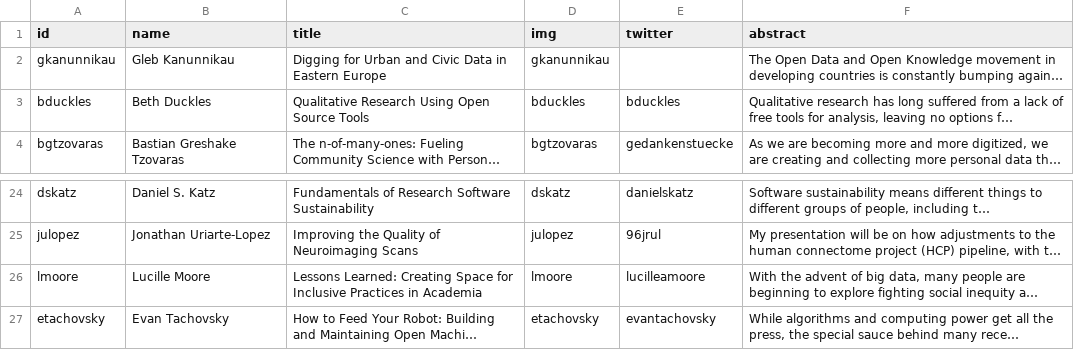
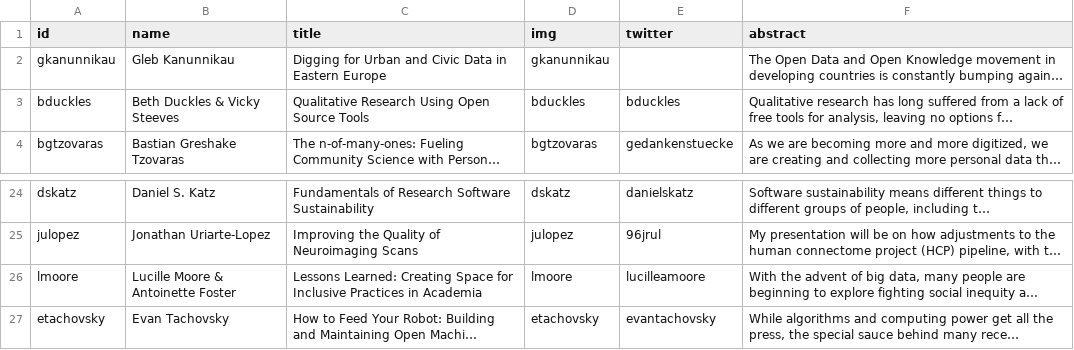
Before and after one commit to csvconf/csvconf.com, a CSV file: _data/2019_speakers.csv, drawn as a sheet; only a part is shown, gaps mark what is left out; long unchanged cells end in …; the diff names each change by its address in the sheet, - before the commit and + after, or states it on an @@ line.

Commit message:
adding Antionette and Vicky

```diff
--- a/_data/2019_speakers.csv
+++ b/_data/2019_speakers.csv
-B3 (name): Beth Duckles
+B3 (name): Beth Duckles & Vicky Steeves
-B26 (name): Lucille Moore
+B26 (name): Lucille Moore & Antoinette Foster
```
